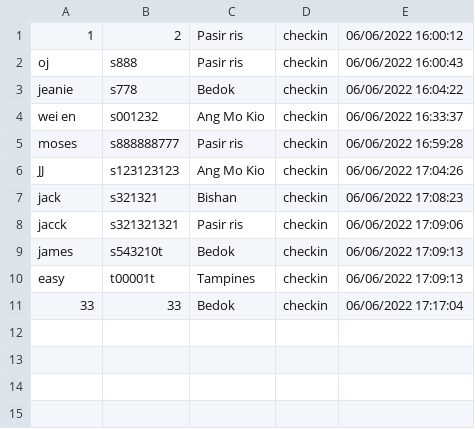
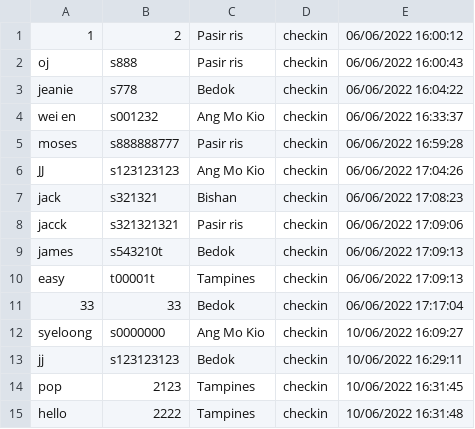
Before and after one commit to ojsiol/3004_SafeEntry, a CSV file: safeEntryLogs/checkinLogs.csv, drawn as a sheet; the diff names each change by its address in the sheet, - before the commit and + after, or states it on an @@ line.

Commit message:
added new rows

```diff
--- a/safeEntryLogs/checkinLogs.csv
+++ b/safeEntryLogs/checkinLogs.csv
+row 12: syeloong | s0000000 | Ang Mo Kio | checkin | 10/06/2022 16:09:27
+row 13: jj | s123123123 | Bedok | checkin | 10/06/2022 16:29:11
+row 14: pop | 2123 | Tampines | checkin | 10/06/2022 16:31:45
+row 15: hello | 2222 | Tampines | checkin | 10/06/2022 16:31:48
```
